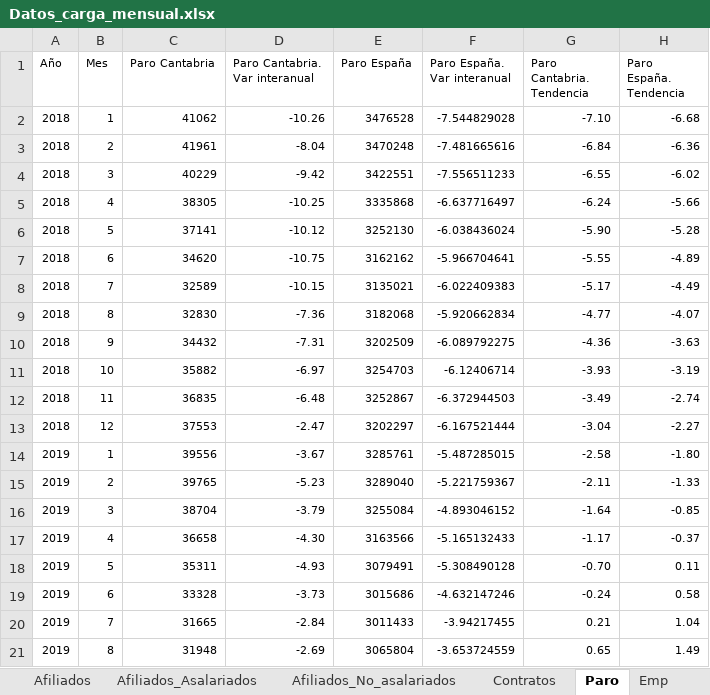
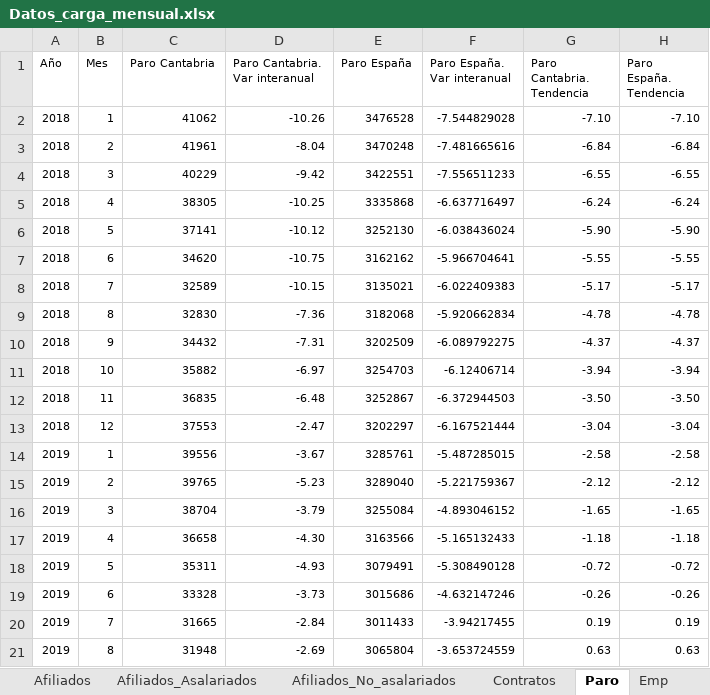
Before and after one commit to icane/economic-indicators, an Excel workbook: etl/data/input/Datos_carga_mensual.xlsx, sheet Paro, drawn as a sheet; only a part is shown; values as stored, in another font and other column widths than the file's, no borders; the diff covers the shown part only; the diff names each change by its address in the sheet, - before the commit and + after, or states it on an @@ line.

```diff
--- a/etl/data/input/Datos_carga_mensual.xlsx (sheet Paro)
+++ b/etl/data/input/Datos_carga_mensual.xlsx (sheet Paro)
-H2 (Paro España. Tendencia): -6.68
+H2 (Paro España. Tendencia): -7.10
-H3 (Paro España. Tendencia): -6.36
+H3 (Paro España. Tendencia): -6.84
-H4 (Paro España. Tendencia): -6.02
+H4 (Paro España. Tendencia): -6.55
-H5 (Paro España. Tendencia): -5.66
+H5 (Paro España. Tendencia): -6.24
-H6 (Paro España. Tendencia): -5.28
+H6 (Paro España. Tendencia): -5.90
-H7 (Paro España. Tendencia): -4.89
+H7 (Paro España. Tendencia): -5.55
-H8 (Paro España. Tendencia): -4.49
+H8 (Paro España. Tendencia): -5.17
-G9 (Paro Cantabria. Tendencia): -4.77
+G9 (Paro Cantabria. Tendencia): -4.78
-H9 (Paro España. Tendencia): -4.07
+H9 (Paro España. Tendencia): -4.78
-G10 (Paro Cantabria. Tendencia): -4.36
+G10 (Paro Cantabria. Tendencia): -4.37
-H10 (Paro España. Tendencia): -3.63
+H10 (Paro España. Tendencia): -4.37
-G11 (Paro Cantabria. Tendencia): -3.93
+G11 (Paro Cantabria. Tendencia): -3.94
-H11 (Paro España. Tendencia): -3.19
+H11 (Paro España. Tendencia): -3.94
-G12 (Paro Cantabria. Tendencia): -3.49
+G12 (Paro Cantabria. Tendencia): -3.50
-H12 (Paro España. Tendencia): -2.74
+H12 (Paro España. Tendencia): -3.50
-H13 (Paro España. Tendencia): -2.27
+H13 (Paro España. Tendencia): -3.04
-H14 (Paro España. Tendencia): -1.80
+H14 (Paro España. Tendencia): -2.58
-G15 (Paro Cantabria. Tendencia): -2.11
+G15 (Paro Cantabria. Tendencia): -2.12
-H15 (Paro España. Tendencia): -1.33
+H15 (Paro España. Tendencia): -2.12
-G16 (Paro Cantabria. Tendencia): -1.64
+G16 (Paro Cantabria. Tendencia): -1.65
-H16 (Paro España. Tendencia): -0.85
+H16 (Paro España. Tendencia): -1.65
-G17 (Paro Cantabria. Tendencia): -1.17
+G17 (Paro Cantabria. Tendencia): -1.18
-H17 (Paro España. Tendencia): -0.37
+H17 (Paro España. Tendencia): -1.18
-G18 (Paro Cantabria. Tendencia): -0.70
+G18 (Paro Cantabria. Tendencia): -0.72
-H18 (Paro España. Tendencia): 0.11
+H18 (Paro España. Tendencia): -0.72
-G19 (Paro Cantabria. Tendencia): -0.24
+G19 (Paro Cantabria. Tendencia): -0.26
-H19 (Paro España. Tendencia): 0.58
+H19 (Paro España. Tendencia): -0.26
-G20 (Paro Cantabria. Tendencia): 0.21
+G20 (Paro Cantabria. Tendencia): 0.19
-H20 (Paro España. Tendencia): 1.04
+H20 (Paro España. Tendencia): 0.19
-G21 (Paro Cantabria. Tendencia): 0.65
+G21 (Paro Cantabria. Tendencia): 0.63
-H21 (Paro España. Tendencia): 1.49
+H21 (Paro España. Tendencia): 0.63
```
Also changed, not shown: 1 added row and 107 edited cells elsewhere in this sheet, sheet IPI, sheet Afiliados_No_asalariados, sheet Afiliados_Asalariados, sheet Contratos, sheet Afiliados, sheet ECI, etl/data/input/Datos_carga_anual.xlsx, etl/data/input/Datos_carga_trimestral.xlsx, 16 other files.
